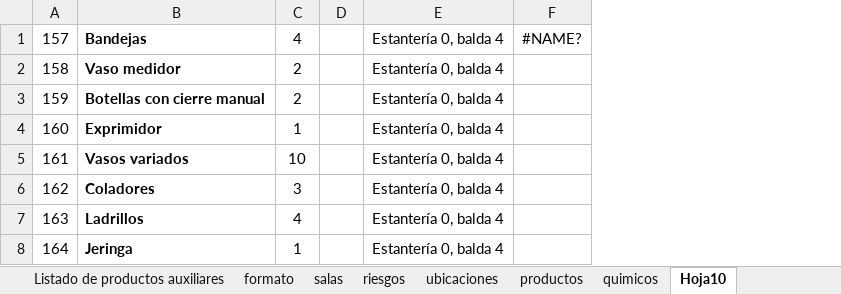
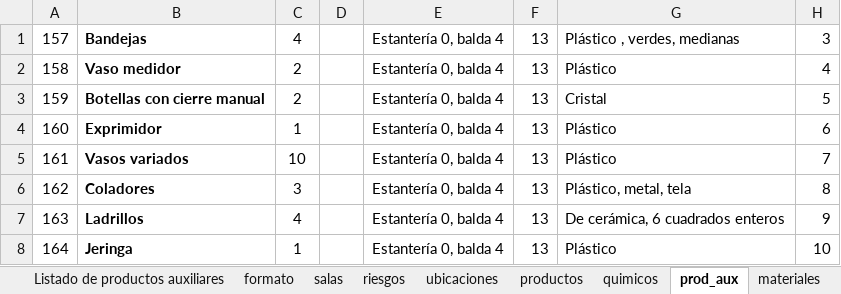
Before and after one commit to antoniocmizv/quimica, an Excel workbook: ProyectoJava/proyecto_quimica/src/main/java/org/clases/excels/datos.xlsx, sheet prod_aux, drawn as a sheet; values as stored, in another font and other column widths than the file's, no borders; removed rows and columns are numbered as before the commit, all else as after; the diff names each change by its address in the sheet, - before the commit and + after, or states it on an @@ line.

```diff
--- a/ProyectoJava/proyecto_quimica/src/main/java/org/clases/excels/datos.xlsx (sheet prod_aux)
+++ b/ProyectoJava/proyecto_quimica/src/main/java/org/clases/excels/datos.xlsx (sheet prod_aux)
-sheet tab: Hoja10
+sheet tab: prod_aux
+sheet tab: materiales
-column F, row 1: #NAME?
+column F, rows 1-8: all 13
+column G, rows 1-8: Plástico , verdes, medianas | Plástico | Cristal | Plástico | Plástico | Plástico, metal, tela | De cerámica, 6 cuadrados enteros | Plástico
+column H, rows 1-8: 3 | 4 | 5 | 6 | 7 | 8 | 9 | 10
```
Also changed, not shown: sheet productos, sheet ubicaciones, 19 other files.
